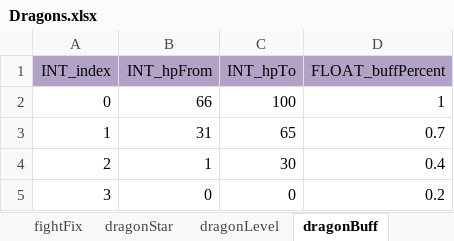
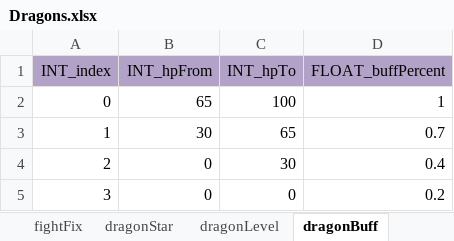
Before and after one commit to ModunZhang/dragonfall_client, an Excel workbook: Dragonfall/gameData/shared/Dragons.xlsx, sheet dragonBuff, drawn as a sheet; values as stored, in another font and other column widths than the file's, no borders; the diff names each change by its address in the sheet, - before the commit and + after, or states it on an @@ line.

```diff
--- a/Dragonfall/gameData/shared/Dragons.xlsx (sheet dragonBuff)
+++ b/Dragonfall/gameData/shared/Dragons.xlsx (sheet dragonBuff)
-B2 (INT_hpFrom): 66
+B2 (INT_hpFrom): 65
-B3 (INT_hpFrom): 31
+B3 (INT_hpFrom): 30
-B4 (INT_hpFrom): 1
+B4 (INT_hpFrom): 0
```
Also changed, not shown: Dragonfall/gameData/shared/PlayerInitData.xlsx, 2 other files.
